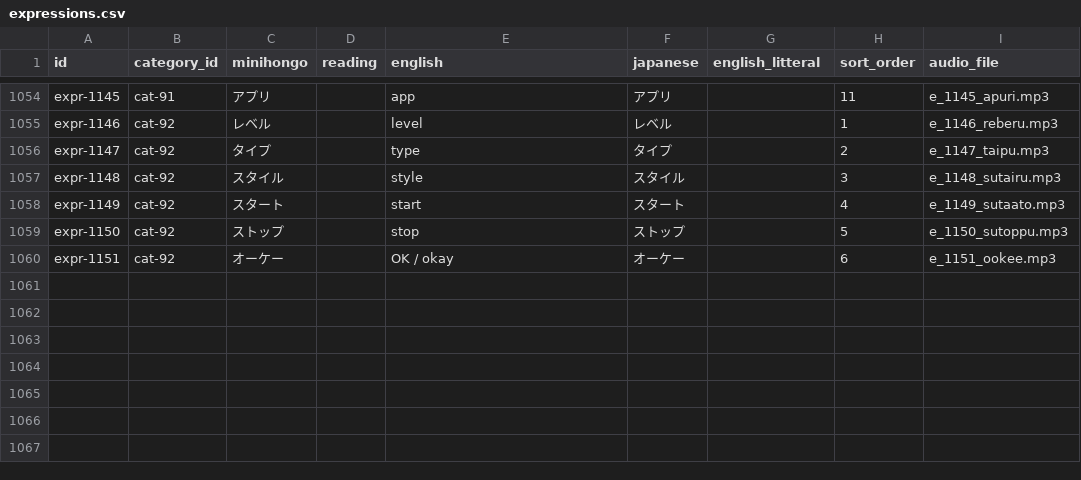
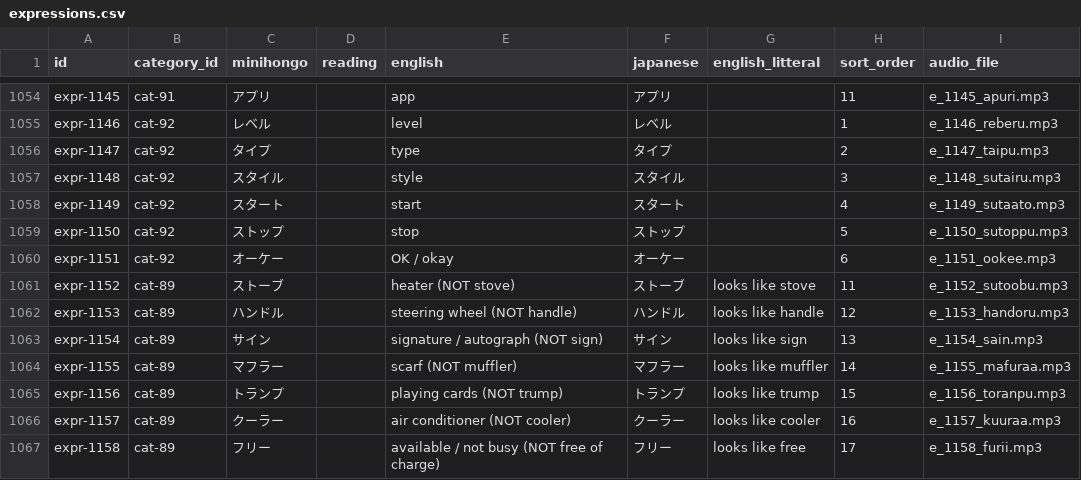
Before and after one commit to KakkoiDev/minihongo, a CSV file: data/expressions.csv, drawn as a sheet; only a part is shown, gaps mark what is left out.

Commit message:
feat: 7 more false friends (heater, steering wheel, signature...)
ストーブ heater, ハンドル steering wheel, サイン signature, マフラー scarf,
トランプ playing cards, クーラー AC, フリー available - katakana that
mislead English speakers. cat-89 now 17 entries. Audio generated.

```diff
--- a/data/expressions.csv
+++ b/data/expressions.csv
@@ -1060 +1060,8 @@ expr-1150,cat-92,ストップ,,stop,ストップ,,5,e_1150_sutoppu.mp3
 expr-1151,cat-92,オーケー,,OK / okay,オーケー,,6,e_1151_ookee.mp3
+expr-1152,cat-89,ストーブ,,heater (NOT stove),ストーブ,looks like stove,11,e_1152_sutoobu.mp3
+expr-1153,cat-89,ハンドル,,steering wheel (NOT handle),ハンドル,looks like handle,12,e_1153_handoru.mp3
+expr-1154,cat-89,サイン,,signature / autograph (NOT sign),サイン,looks like sign,13,e_1154_sain.mp3
+expr-1155,cat-89,マフラー,,scarf (NOT muffler),マフラー,looks like muffler,14,e_1155_mafuraa.mp3
+expr-1156,cat-89,トランプ,,playing cards (NOT trump),トランプ,looks like trump,15,e_1156_toranpu.mp3
+expr-1157,cat-89,クーラー,,air conditioner (NOT cooler),クーラー,looks like cooler,16,e_1157_kuuraa.mp3
+expr-1158,cat-89,フリー,,available / not busy (NOT free of charge),フリー,looks like free,17,e_1158_furii.mp3
```
